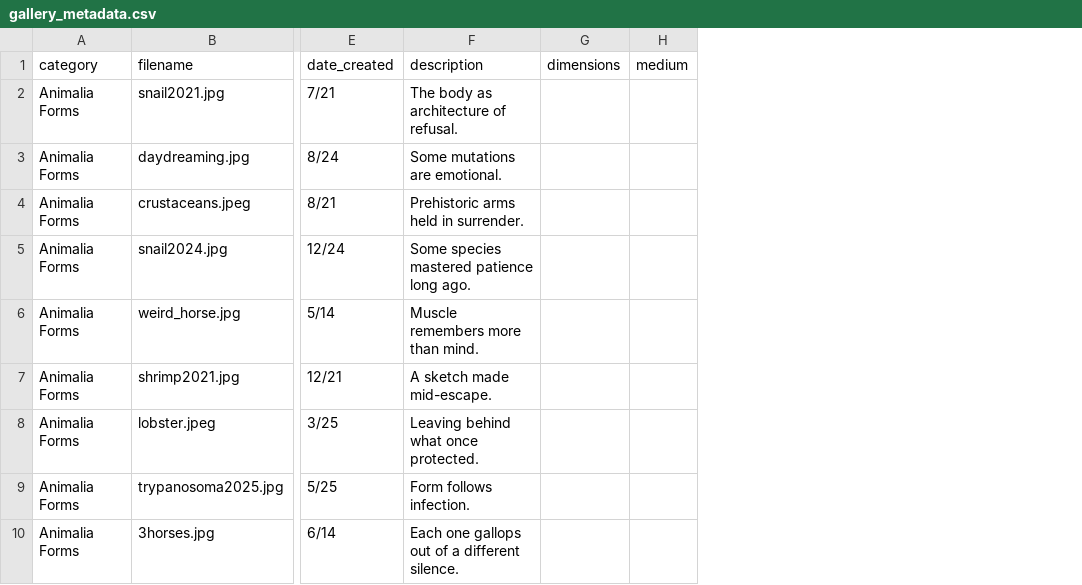
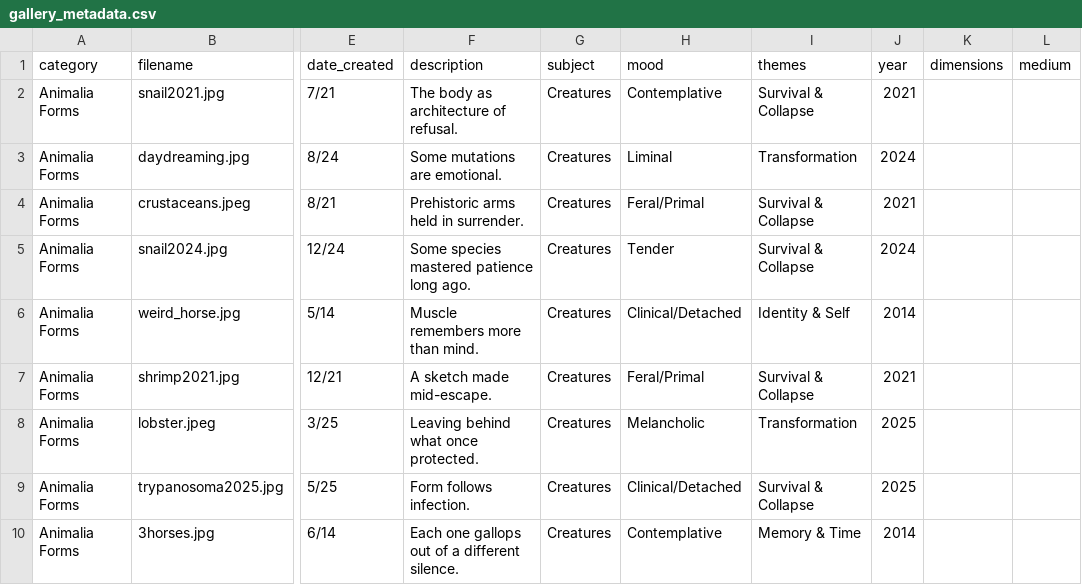
Before and after one commit to aparfenen/aparfenen-art, a CSV file: gallery_metadata.csv, drawn as a sheet; only a part is shown, gaps mark what is left out; the diff names each change by its address in the sheet, - before the commit and + after, or states it on an @@ line.

Commit message:
Added multi-dimensional filter system

```diff
--- a/gallery_metadata.csv
+++ b/gallery_metadata.csv
+column G (subject), rows 2-10: all Creatures
+column H (mood), rows 2-10: Contemplative | Liminal | Feral/Primal | Tender | Clinical/Detached | Feral/Primal | Melancholic | Clinical/Detached | Contemplative
+column I (themes), rows 2-10: Survival & Collapse | Transformation | Survival & Collapse | Survival & Collapse | Identity & Self | Survival & Collapse | Transformation | Survival & Collapse | Memory & Time
+column J (year), rows 2-10: 2021 | 2024 | 2021 | 2024 | 2014 | 2021 | 2025 | 2025 | 2014
```
Also changed, not shown: 6 other files.
